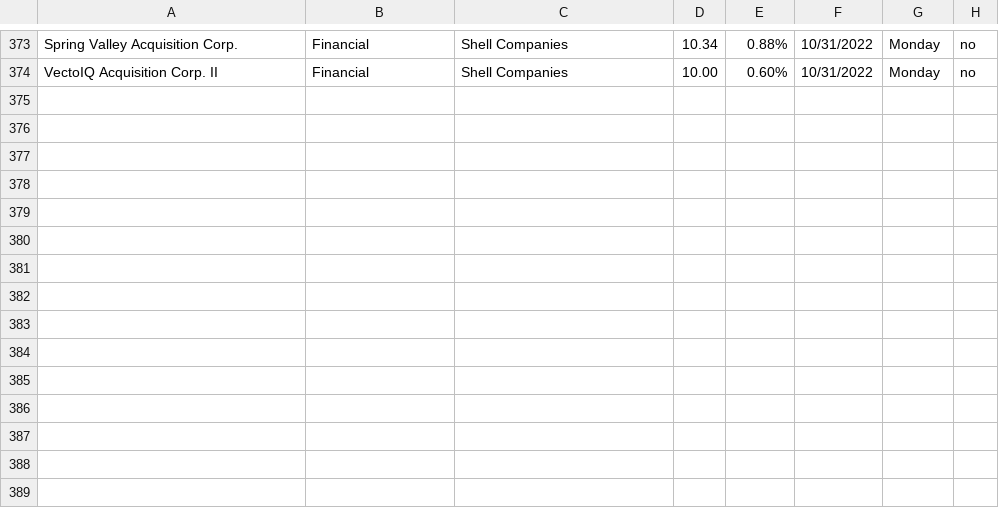
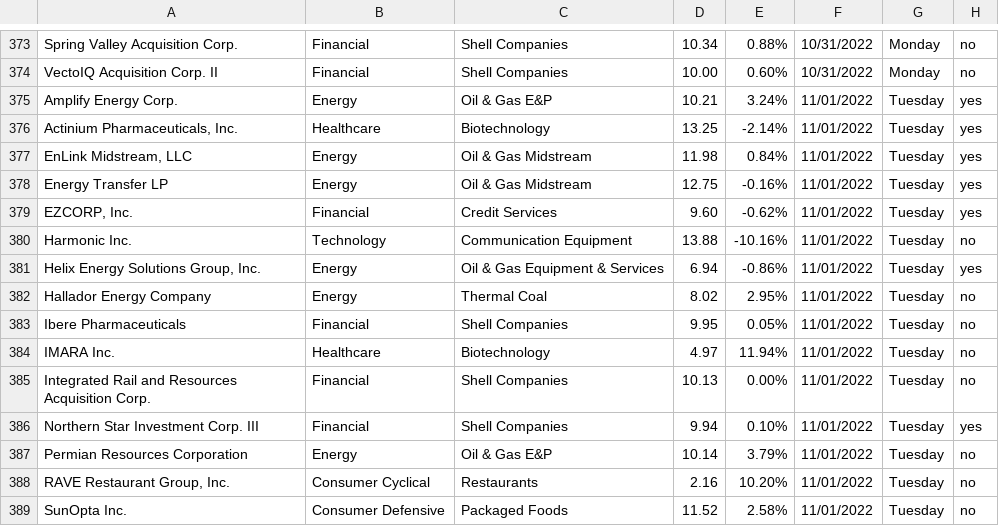
Before and after one commit to Ic3dThi/RecordPennyStocks, a CSV file: Pennystock.csv, drawn as a sheet; only a part is shown, gaps mark what is left out; the diff names each change by its address in the sheet, - before the commit and + after, or states it on an @@ line.

```diff
--- a/Pennystock.csv
+++ b/Pennystock.csv
+row 375: Amplify Energy Corp. | Energy | Oil & Gas E&P | 10.21 | 3.24% | 11/01/2022 | Tuesday | yes
+row 376: Actinium Pharmaceuticals, Inc. | Healthcare | Biotechnology | 13.25 | -2.14% | 11/01/2022 | Tuesday | yes
+row 377: EnLink Midstream, LLC | Energy | Oil & Gas Midstream | 11.98 | 0.84% | 11/01/2022 | Tuesday | yes
+row 378: Energy Transfer LP | Energy | Oil & Gas Midstream | 12.75 | -0.16% | 11/01/2022 | Tuesday | yes
+row 379: EZCORP, Inc. | Financial | Credit Services | 9.60 | -0.62% | 11/01/2022 | Tuesday | yes
+row 380: Harmonic Inc. | Technology | Communication Equipment | 13.88 | -10.16% | 11/01/2022 | Tuesday | no
+row 381: Helix Energy Solutions Group, Inc. | Energy | Oil & Gas Equipment & Services | 6.94 | -0.86% | 11/01/2022 | Tuesday | yes
+row 382: Hallador Energy Company | Energy | Thermal Coal | 8.02 | 2.95% | 11/01/2022 | Tuesday | no
+row 383: Ibere Pharmaceuticals | Financial | Shell Companies | 9.95 | 0.05% | 11/01/2022 | Tuesday | no
+row 384: IMARA Inc. | Healthcare | Biotechnology | 4.97 | 11.94% | 11/01/2022 | Tuesday | no
+row 385: Integrated Rail and Resources Acquisition Corp. | Financial | Shell Companies | 10.13 | 0.00% | 11/01/2022 | Tuesday | no
+row 386: Northern Star Investment Corp. III | Financial | Shell Companies | 9.94 | 0.10% | 11/01/2022 | Tuesday | yes
+row 387: Permian Resources Corporation | Energy | Oil & Gas E&P | 10.14 | 3.79% | 11/01/2022 | Tuesday | no
+row 388: RAVE Restaurant Group, Inc. | Consumer Cyclical | Restaurants | 2.16 | 10.20% | 11/01/2022 | Tuesday | no
+row 389: SunOpta Inc. | Consumer Defensive | Packaged Foods | 11.52 | 2.58% | 11/01/2022 | Tuesday | no
```
